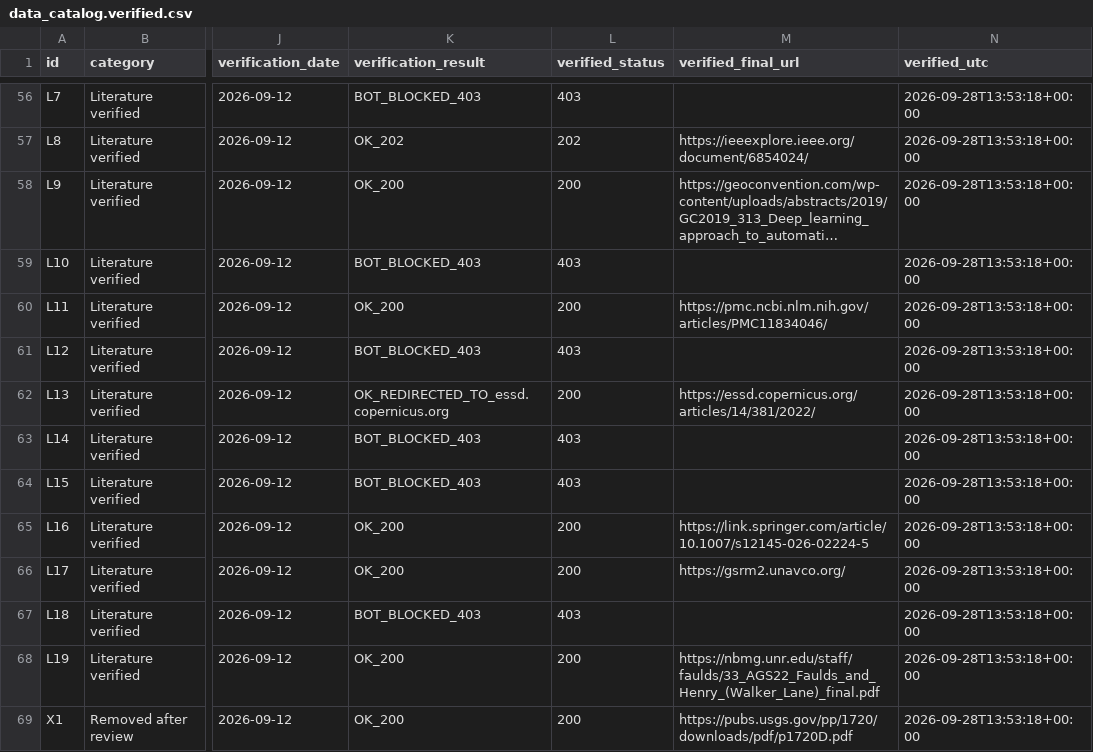
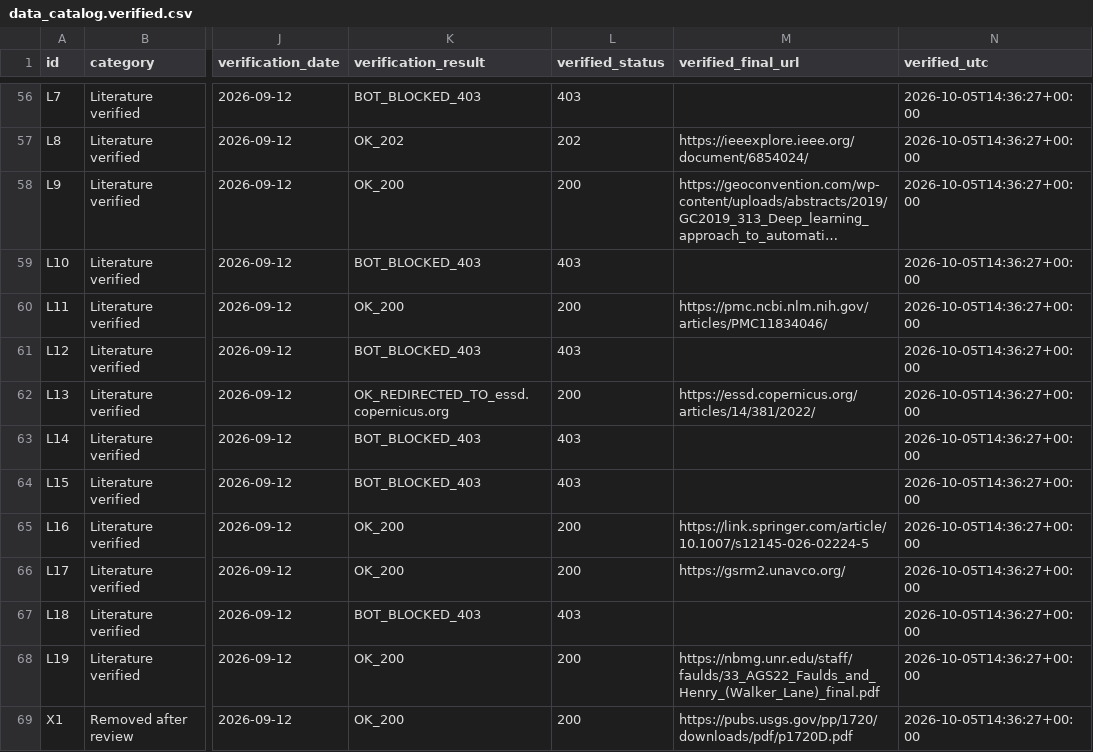
Before and after one commit to buffedlizard55-lab/GEMSDOE2, a CSV file: docs/data_catalog.verified.csv, drawn as a sheet; only a part is shown, gaps mark what is left out; long unchanged cells end in …; the diff covers the shown part only; the diff names each change by its address in the sheet, - before the commit and + after, or states it on an @@ line.

```diff
--- a/docs/data_catalog.verified.csv
+++ b/docs/data_catalog.verified.csv
-N56:N69 (verified_utc): 2026-09-28T13:53:18+00:00
+N56:N69 (verified_utc): 2026-10-05T14:36:27+00:00
```
Also changed, not shown: 78 edited cells elsewhere in this file, 14 other files.
